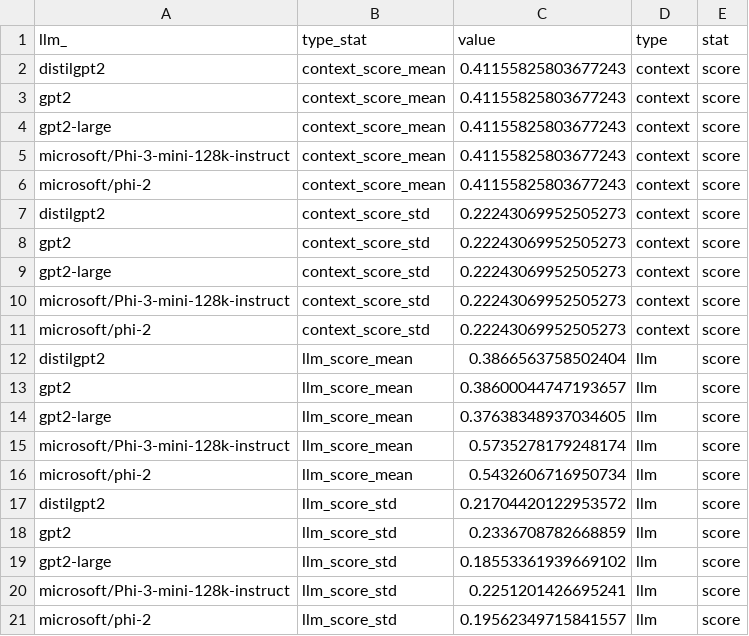
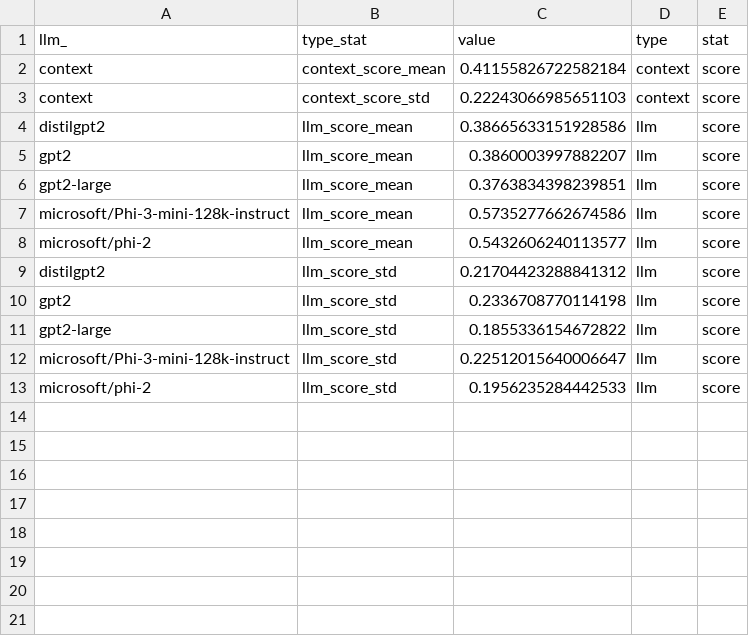
Before and after one commit to straslerj/llm-embeddings-search-engine, a CSV file: evaluation/results/syllabus_results_STATS.csv, drawn as a sheet.

```diff
--- a/evaluation/results/syllabus_results_STATS.csv
+++ b/evaluation/results/syllabus_results_STATS.csv
@@ -1,21 +1,13 @@
 llm_,type_stat,value,type,stat
-distilgpt2,context_score_mean,0.41155825803677243,context,score
-gpt2,context_score_mean,0.41155825803677243,context,score
-gpt2-large,context_score_mean,0.41155825803677243,context,score
-microsoft/Phi-3-mini-128k-instruct,context_score_mean,0.41155825803677243,context,score
-microsoft/phi-2,context_score_mean,0.41155825803677243,context,score
-distilgpt2,context_score_std,0.22243069952505273,context,score
-gpt2,context_score_std,0.22243069952505273,context,score
-gpt2-large,context_score_std,0.22243069952505273,context,score
-microsoft/Phi-3-mini-128k-instruct,context_score_std,0.22243069952505273,context,score
-microsoft/phi-2,context_score_std,0.22243069952505273,context,score
-distilgpt2,llm_score_mean,0.3866563758502404,llm,score
-gpt2,llm_score_mean,0.38600044747193657,llm,score
-gpt2-large,llm_score_mean,0.37638348937034605,llm,score
-microsoft/Phi-3-mini-128k-instruct,llm_score_mean,0.5735278179248174,llm,score
-microsoft/phi-2,llm_score_mean,0.5432606716950734,llm,score
-distilgpt2,llm_score_std,0.21704420122953572,llm,score
-gpt2,llm_score_std,0.2336708782668859,llm,score
-gpt2-large,llm_score_std,0.18553361939669102,llm,score
-microsoft/Phi-3-mini-128k-instruct,llm_score_std,0.2251201426695241,llm,score
-microsoft/phi-2,llm_score_std,0.19562349715841557,llm,score
+context,context_score_mean,0.41155826722582184,context,score
+context,context_score_std,0.22243066985651103,context,score
+distilgpt2,llm_score_mean,0.38665633151928586,llm,score
+gpt2,llm_score_mean,0.3860003997882207,llm,score
+gpt2-large,llm_score_mean,0.3763834398239851,llm,score
+microsoft/Phi-3-mini-128k-instruct,llm_score_mean,0.5735277662674586,llm,score
+microsoft/phi-2,llm_score_mean,0.5432606240113577,llm,score
+distilgpt2,llm_score_std,0.21704423288841312,llm,score
+gpt2,llm_score_std,0.2336708770114198,llm,score
+gpt2-large,llm_score_std,0.1855336154672822,llm,score
+microsoft/Phi-3-mini-128k-instruct,llm_score_std,0.22512015640006647,llm,score
+microsoft/phi-2,llm_score_std,0.1956235284442533,llm,score
```
Also changed, not shown: evaluation/results/syllabus_results.csv, 3 other files.
